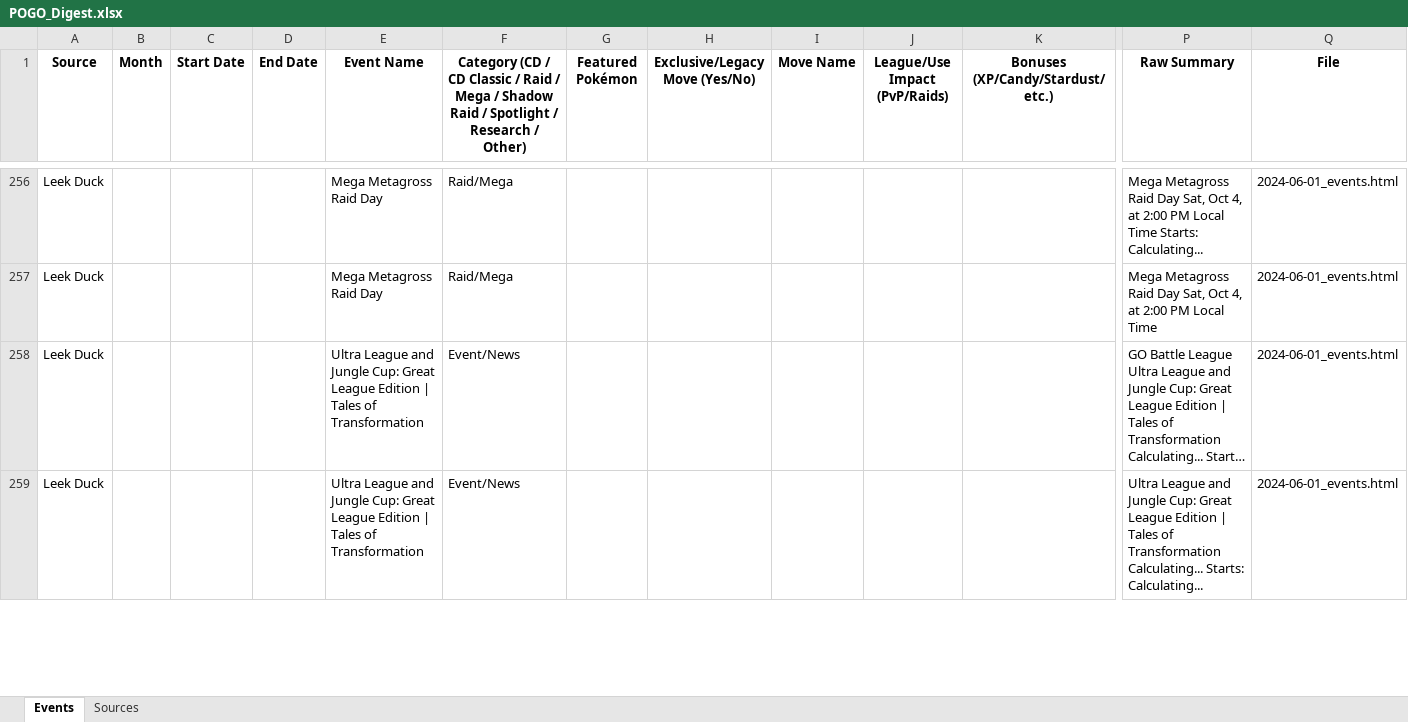
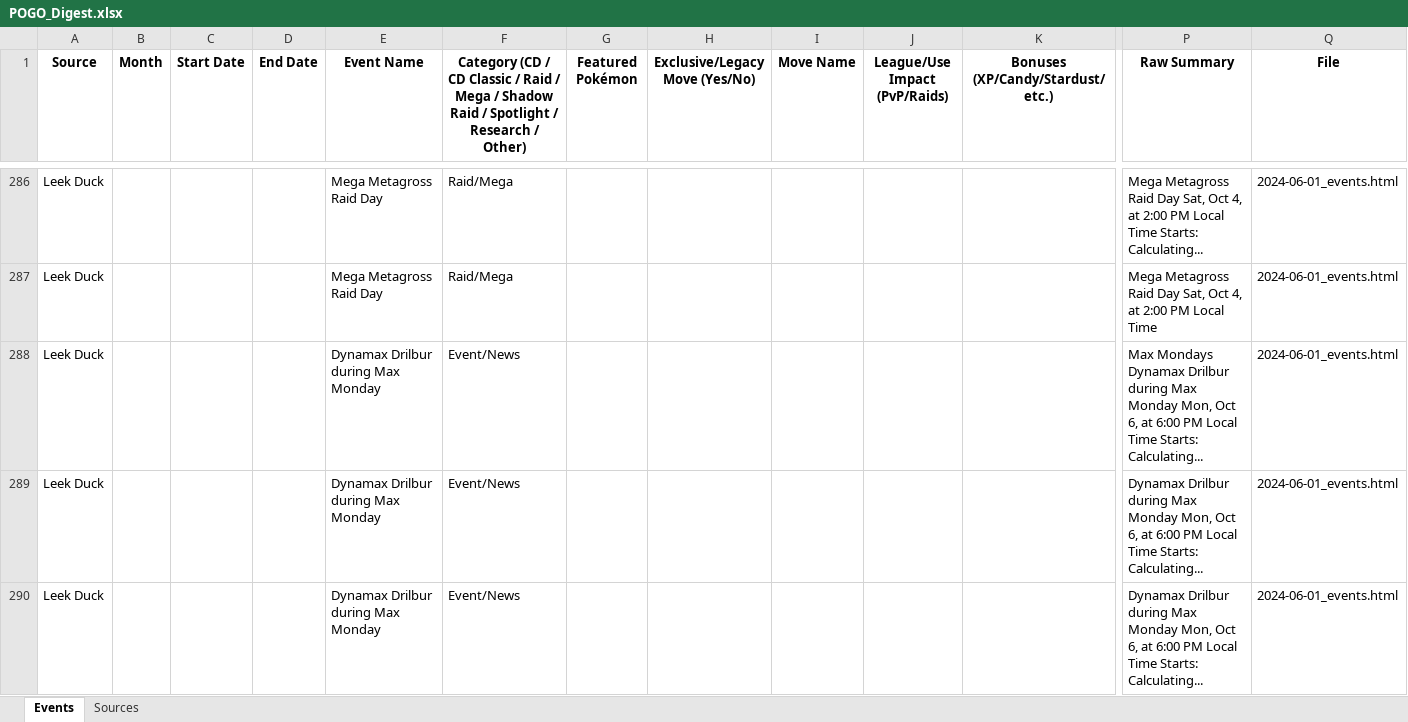
Before and after one commit to siIkie/Pokemon-go-data-scraper-compiler, an Excel workbook: outputs/latest/POGO_Digest.xlsx, sheet Events, drawn as a sheet; only a part is shown, gaps mark what is left out; the shorter side is filled out with more unchanged rows; long unchanged cells end in …; values as stored, in another font and other column widths than the file's, no borders; rows hold the shown columns only; the diff covers the shown part only; the diff names each change by its address in the sheet, - before the commit and + after, or states it on an @@ line.

```diff
--- a/outputs/latest/POGO_Digest.xlsx (sheet Events)
+++ b/outputs/latest/POGO_Digest.xlsx (sheet Events)
+row 288: Leek Duck |  |  |  | Dynamax Drilbur during Max Monday | Event/News |  |  |  |  |  | Max Mondays Dynamax Drilbur during Max Monday Mon, Oct 6, at 6:00 PM Local Time Starts: Calculating... | 2024-06-01_events.html
+row 289: Leek Duck |  |  |  | Dynamax Drilbur during Max Monday | Event/News |  |  |  |  |  | Dynamax Drilbur during Max Monday Mon, Oct 6, at 6:00 PM Local Time Starts: Calculating... | 2024-06-01_events.html
+row 290: Leek Duck |  |  |  | Dynamax Drilbur during Max Monday | Event/News |  |  |  |  |  | Dynamax Drilbur during Max Monday Mon, Oct 6, at 6:00 PM Local Time Starts: Calculating... | 2024-06-01_events.html
```
Also changed, not shown: 72 added rows, 13 removed rows and 9 edited cells elsewhere in this sheet, 4 other files.
